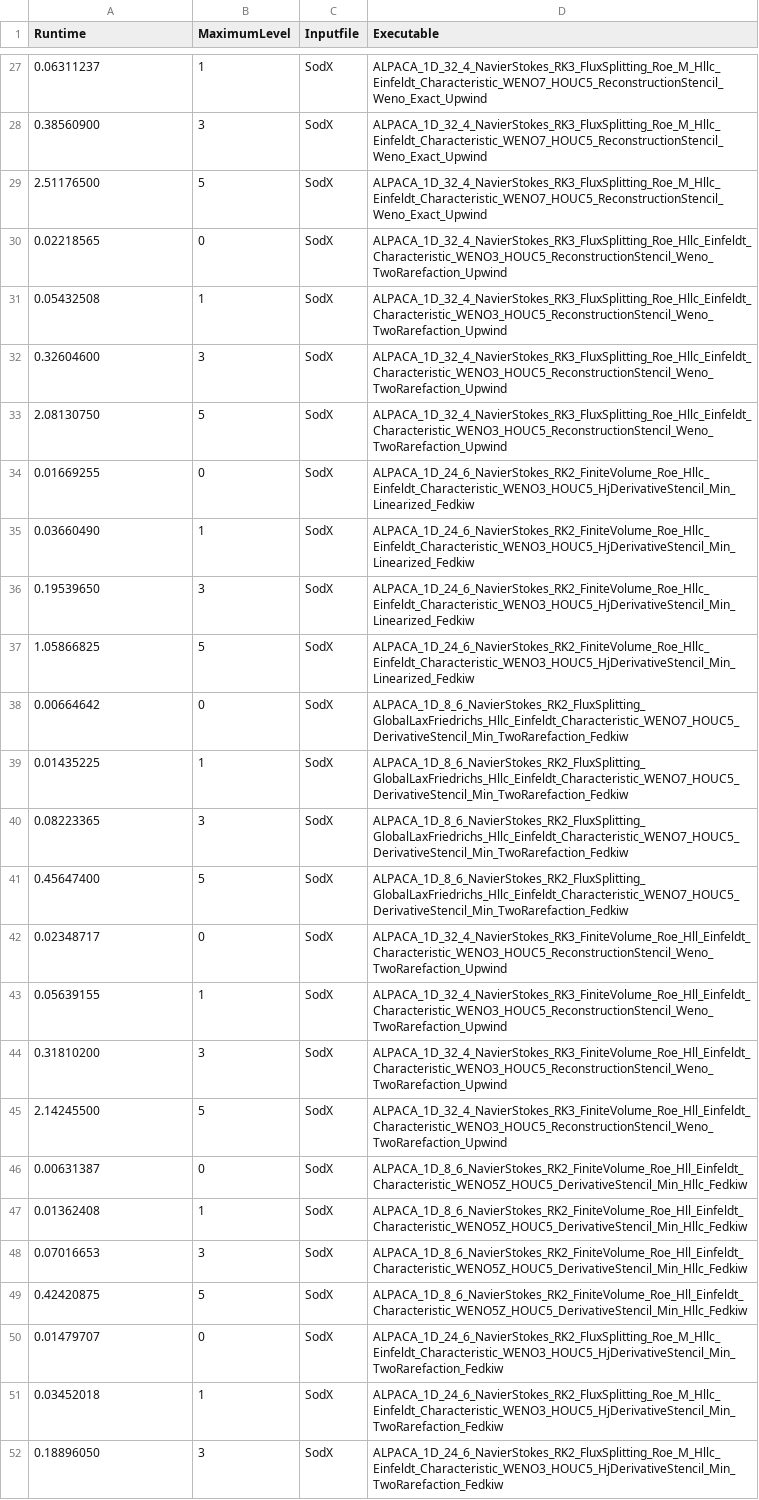
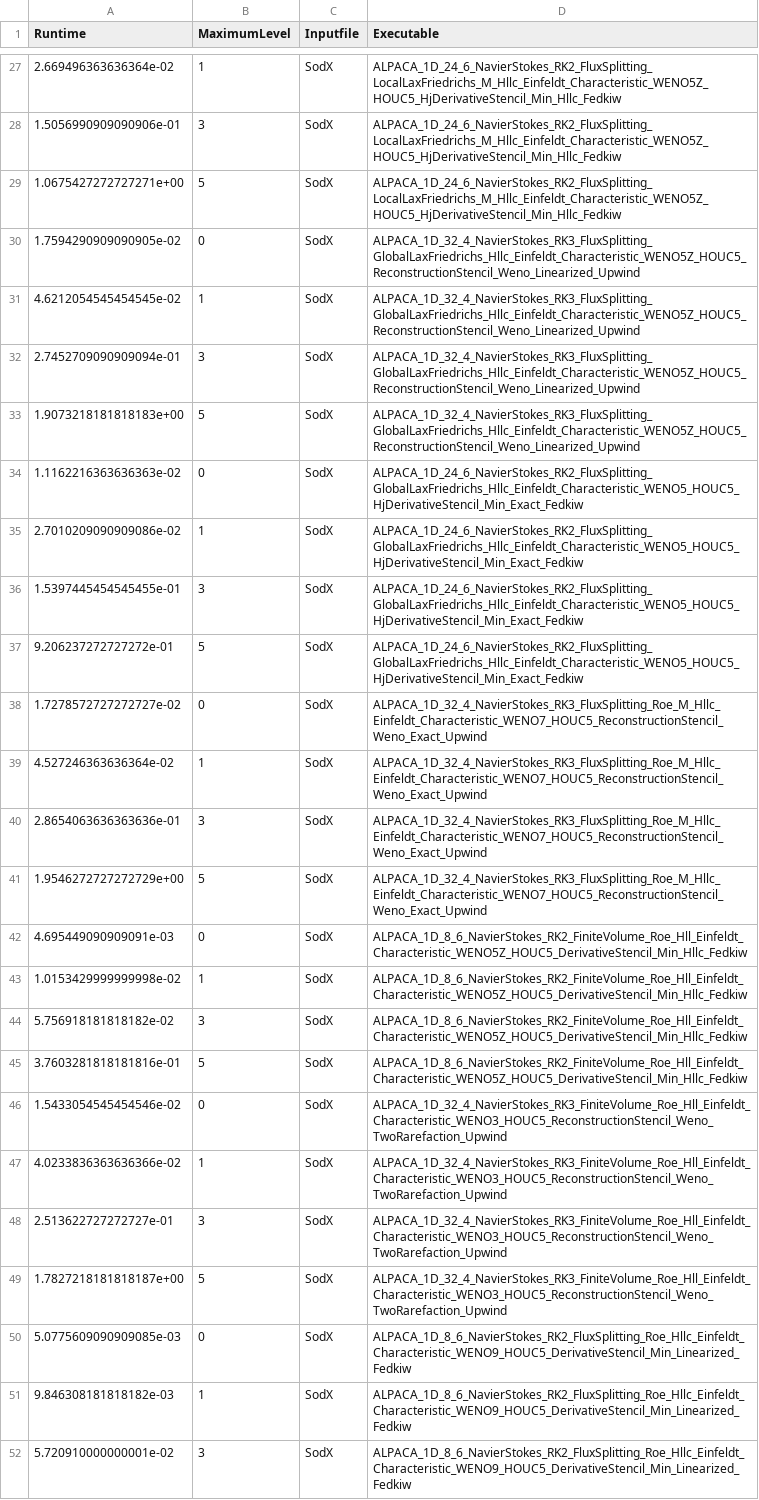
Before and after one commit to tumaer/ALPACA, a CSV file: testsuite/ReferenceValues/DetailedSod/1D_DetailedSod_runtimes_reference.csv, drawn as a sheet; only a part is shown, gaps mark what is left out; the diff covers the shown part only; the diff names each change by its address in the sheet, - before the commit and + after, or states it on an @@ line.

```diff
--- a/testsuite/ReferenceValues/DetailedSod/1D_DetailedSod_runtimes_reference.csv
+++ b/testsuite/ReferenceValues/DetailedSod/1D_DetailedSod_runtimes_reference.csv
-A27 (Runtime): 0.06311237
+A27 (Runtime): 2.669496363636364e-02
-D27:D29 (Executable): ALPACA_1D_32_4_NavierStokes_RK3_FluxSplitting_Roe_M_Hllc_Einfeldt_Characteristic_WENO7_HOUC5_ReconstructionStencil_Weno_Exact_Upwind
+D27:D29 (Executable): ALPACA_1D_24_6_NavierStokes_RK2_FluxSplitting_LocalLaxFriedrichs_M_Hllc_Einfeldt_Characteristic_WENO5Z_HOUC5_HjDerivativeStencil_Min_Hllc_Fedkiw
-A28 (Runtime): 0.38560900
+A28 (Runtime): 1.5056990909090906e-01
-A29 (Runtime): 2.51176500
+A29 (Runtime): 1.0675427272727271e+00
-A30 (Runtime): 0.02218565
+A30 (Runtime): 1.7594290909090905e-02
-D30:D33 (Executable): ALPACA_1D_32_4_NavierStokes_RK3_FluxSplitting_Roe_Hllc_Einfeldt_Characteristic_WENO3_HOUC5_ReconstructionStencil_Weno_TwoRarefaction_Upwind
+D30:D33 (Executable): ALPACA_1D_32_4_NavierStokes_RK3_FluxSplitting_GlobalLaxFriedrichs_Hllc_Einfeldt_Characteristic_WENO5Z_HOUC5_ReconstructionStencil_Weno_Linearized_Upwind
-A31 (Runtime): 0.05432508
+A31 (Runtime): 4.6212054545454545e-02
-A32 (Runtime): 0.32604600
+A32 (Runtime): 2.7452709090909094e-01
-A33 (Runtime): 2.08130750
+A33 (Runtime): 1.9073218181818183e+00
-A34 (Runtime): 0.01669255
+A34 (Runtime): 1.1162216363636363e-02
-D34:D37 (Executable): ALPACA_1D_24_6_NavierStokes_RK2_FiniteVolume_Roe_Hllc_Einfeldt_Characteristic_WENO3_HOUC5_HjDerivativeStencil_Min_Linearized_Fedkiw
+D34:D37 (Executable): ALPACA_1D_24_6_NavierStokes_RK2_FluxSplitting_GlobalLaxFriedrichs_Hllc_Einfeldt_Characteristic_WENO5_HOUC5_HjDerivativeStencil_Min_Exact_Fedkiw
-A35 (Runtime): 0.03660490
+A35 (Runtime): 2.7010209090909086e-02
-A36 (Runtime): 0.19539650
+A36 (Runtime): 1.5397445454545455e-01
-A37 (Runtime): 1.05866825
+A37 (Runtime): 9.206237272727272e-01
-A38 (Runtime): 0.00664642
+A38 (Runtime): 1.7278572727272727e-02
-D38:D41 (Executable): ALPACA_1D_8_6_NavierStokes_RK2_FluxSplitting_GlobalLaxFriedrichs_Hllc_Einfeldt_Characteristic_WENO7_HOUC5_DerivativeStencil_Min_TwoRarefaction_Fedkiw
+D38:D41 (Executable): ALPACA_1D_32_4_NavierStokes_RK3_FluxSplitting_Roe_M_Hllc_Einfeldt_Characteristic_WENO7_HOUC5_ReconstructionStencil_Weno_Exact_Upwind
-A39 (Runtime): 0.01435225
+A39 (Runtime): 4.527246363636364e-02
-A40 (Runtime): 0.08223365
+A40 (Runtime): 2.8654063636363636e-01
-A41 (Runtime): 0.45647400
+A41 (Runtime): 1.9546272727272729e+00
-A42 (Runtime): 0.02348717
+A42 (Runtime): 4.695449090909091e-03
-D42:D45 (Executable): ALPACA_1D_32_4_NavierStokes_RK3_FiniteVolume_Roe_Hll_Einfeldt_Characteristic_WENO3_HOUC5_ReconstructionStencil_Weno_TwoRarefaction_Upwind
+D42:D45 (Executable): ALPACA_1D_8_6_NavierStokes_RK2_FiniteVolume_Roe_Hll_Einfeldt_Characteristic_WENO5Z_HOUC5_DerivativeStencil_Min_Hllc_Fedkiw
-A43 (Runtime): 0.05639155
+A43 (Runtime): 1.0153429999999998e-02
-A44 (Runtime): 0.31810200
+A44 (Runtime): 5.756918181818182e-02
-A45 (Runtime): 2.14245500
+A45 (Runtime): 3.7603281818181816e-01
-A46 (Runtime): 0.00631387
+A46 (Runtime): 1.5433054545454546e-02
-D46:D49 (Executable): ALPACA_1D_8_6_NavierStokes_RK2_FiniteVolume_Roe_Hll_Einfeldt_Characteristic_WENO5Z_HOUC5_DerivativeStencil_Min_Hllc_Fedkiw
+D46:D49 (Executable): ALPACA_1D_32_4_NavierStokes_RK3_FiniteVolume_Roe_Hll_Einfeldt_Characteristic_WENO3_HOUC5_ReconstructionStencil_Weno_TwoRarefaction_Upwind
-A47 (Runtime): 0.01362408
+A47 (Runtime): 4.0233836363636366e-02
-A48 (Runtime): 0.07016653
+A48 (Runtime): 2.513622727272727e-01
-A49 (Runtime): 0.42420875
+A49 (Runtime): 1.7827218181818187e+00
-A50 (Runtime): 0.01479707
+A50 (Runtime): 5.0775609090909085e-03
-D50:D52 (Executable): ALPACA_1D_24_6_NavierStokes_RK2_FluxSplitting_Roe_M_Hllc_Einfeldt_Characteristic_WENO3_HOUC5_HjDerivativeStencil_Min_TwoRarefaction_Fedkiw
+D50:D52 (Executable): ALPACA_1D_8_6_NavierStokes_RK2_FluxSplitting_Roe_Hllc_Einfeldt_Characteristic_WENO9_HOUC5_DerivativeStencil_Min_Linearized_Fedkiw
-A51 (Runtime): 0.03452018
+A51 (Runtime): 9.846308181818182e-03
-A52 (Runtime): 0.18896050
+A52 (Runtime): 5.720910000000001e-02
```
Also changed, not shown: 116 edited cells elsewhere in this file, testsuite/ReferenceValues/DetailedSod/2D_DetailedSod_runtimes_reference.csv, testsuite/ReferenceValues/Parallelization/1D_Parallelization_runtimes_reference.csv, 26 other files.
